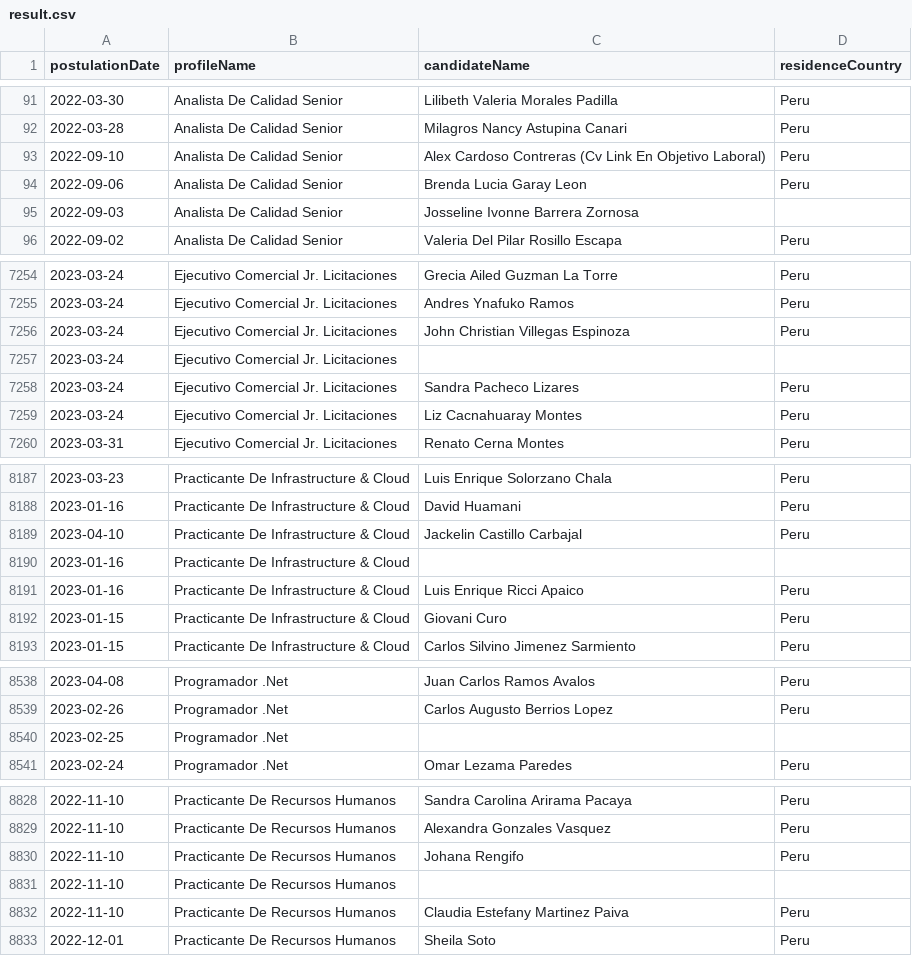
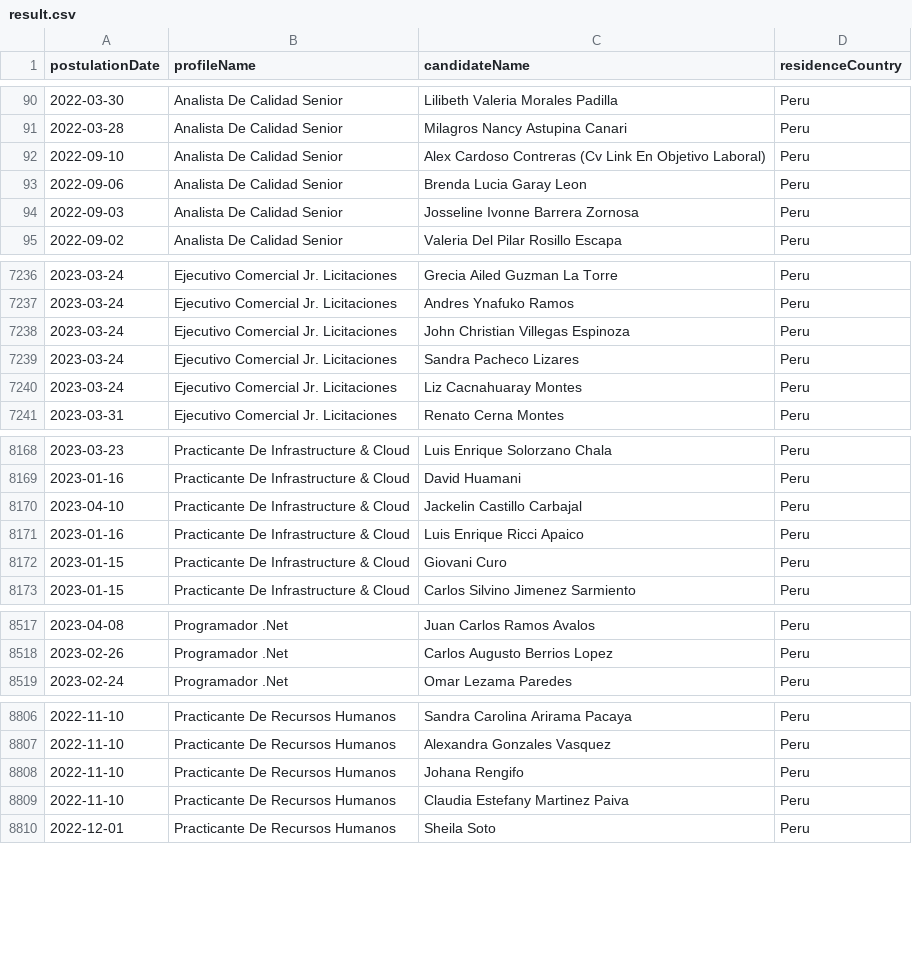
Before and after one commit to RonaldoNolasco/personal-thesis-development, a CSV file: 1-data-understanding/3-merged-main/result.csv, drawn as a sheet; only a part is shown, gaps mark what is left out; the diff covers the shown part only.

```diff
--- a/1-data-understanding/3-merged-main/result.csv
+++ b/1-data-understanding/3-merged-main/result.csv
@@ -94,3 +93,3 @@ postulationDate,profileName,candidateName,residenceCountry
 2022-09-06,Analista De Calidad Senior,Brenda Lucia Garay Leon,Peru
-2022-09-03,Analista De Calidad Senior,Josseline Ivonne Barrera Zornosa,
+2022-09-03,Analista De Calidad Senior,Josseline Ivonne Barrera Zornosa,Peru
 2022-09-02,Analista De Calidad Senior,Valeria Del Pilar Rosillo Escapa,Peru
@@ -7256,3 +7238,2 @@ postulationDate,profileName,candidateName,residenceCountry
 2023-03-24,Ejecutivo Comercial Jr. Licitaciones,John Christian Villegas Espinoza,Peru
-2023-03-24,Ejecutivo Comercial Jr. Licitaciones,,
 2023-03-24,Ejecutivo Comercial Jr. Licitaciones,Sandra Pacheco Lizares,Peru
@@ -8189,3 +8170,2 @@ postulationDate,profileName,candidateName,residenceCountry
 2023-04-10,Practicante De Infrastructure & Cloud,Jackelin Castillo Carbajal,Peru
-2023-01-16,Practicante De Infrastructure & Cloud,,
 2023-01-16,Practicante De Infrastructure & Cloud,Luis Enrique Ricci Apaico,Peru
@@ -8539,3 +8518,2 @@ postulationDate,profileName,candidateName,residenceCountry
 2023-02-26,Programador .Net,Carlos Augusto Berrios Lopez,Peru
-2023-02-25,Programador .Net,,
 2023-02-24,Programador .Net,Omar Lezama Paredes,Peru
@@ -8830,3 +8808,2 @@ postulationDate,profileName,candidateName,residenceCountry
 2022-11-10,Practicante De Recursos Humanos,Johana Rengifo,Peru
-2022-11-10,Practicante De Recursos Humanos,,
 2022-11-10,Practicante De Recursos Humanos,Claudia Estefany Martinez Paiva,Peru
```
Also changed, not shown: 20 removed rows and 36 edited cells elsewhere in this file, 1-data-understanding/2-intermediate-files/bumeran.csv, 9 other files.
